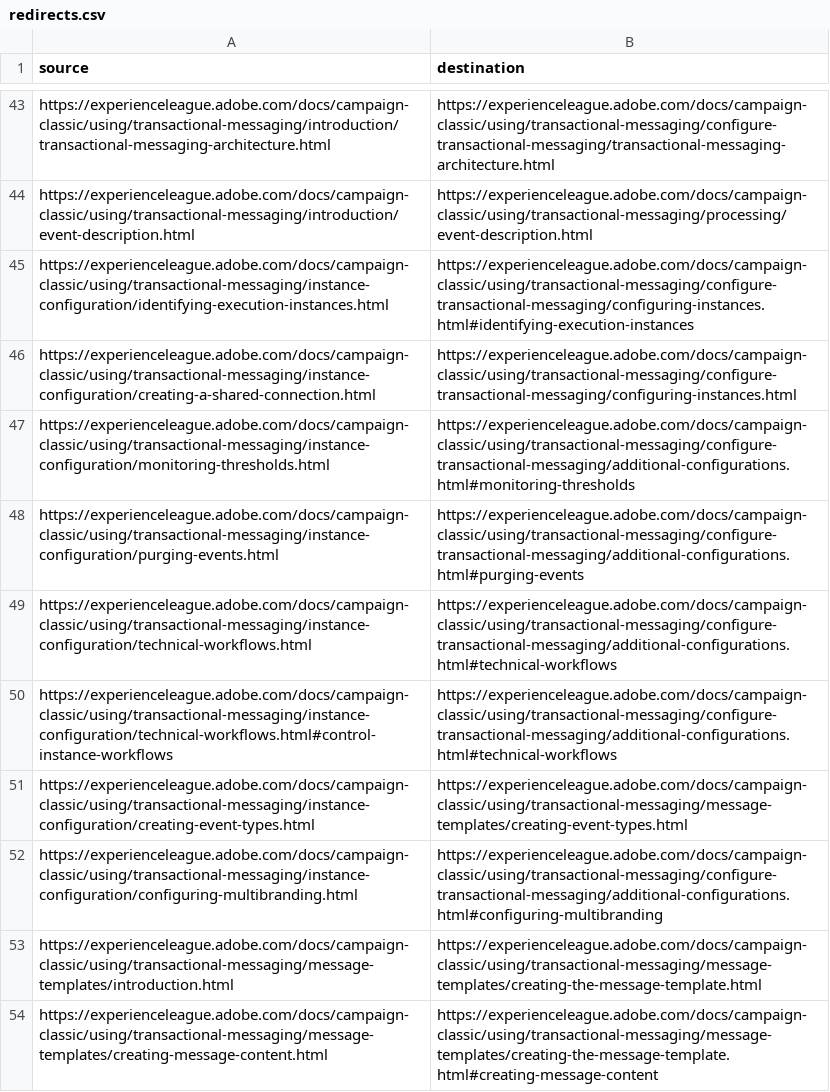
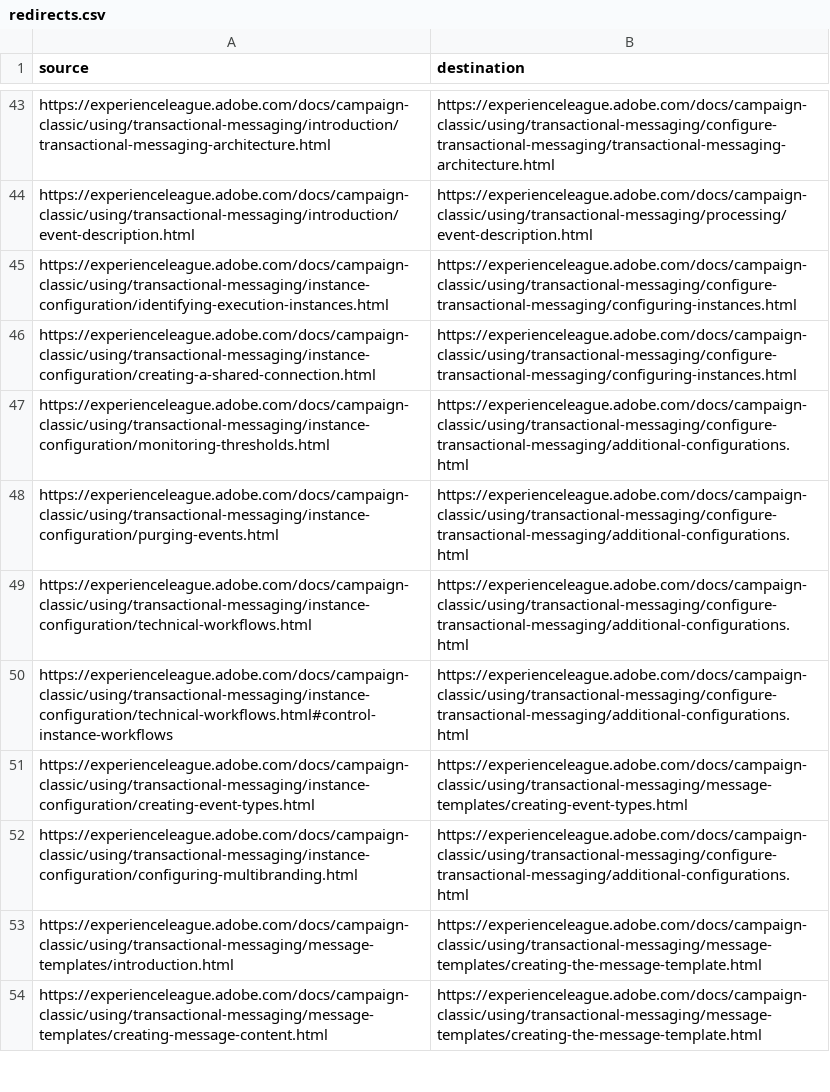
Before and after one commit to AdobeDocs/campaign-classic.de-DE, a CSV file: redirects.csv, drawn as a sheet; only a part is shown, gaps mark what is left out; the diff covers the shown part only.

Commit message:
Synced non localizable files from repo .

```diff
--- a/redirects.csv
+++ b/redirects.csv
@@ -44,11 +44,11 @@ https://experienceleague.adobe.com/docs/campaign-classic/using/transactional-mes
 https://experienceleague.adobe.com/docs/campaign-classic/using/transactional-messaging/introduction/event-description.html,https://experienceleague.adobe.com/docs/campaign-classic/using/transactional-messaging/processing/event-description.html
-https://experienceleague.adobe.com/docs/campaign-classic/using/transactional-messaging/instance-configuration/identifying-execution-instances.html,https://experienceleague.adobe.com/docs/campaign-classic/using/transactional-messaging/configure-transactional-messaging/configuring-instances.html#identifying-execution-instances
+https://experienceleague.adobe.com/docs/campaign-classic/using/transactional-messaging/instance-configuration/identifying-execution-instances.html,https://experienceleague.adobe.com/docs/campaign-classic/using/transactional-messaging/configure-transactional-messaging/configuring-instances.html
 https://experienceleague.adobe.com/docs/campaign-classic/using/transactional-messaging/instance-configuration/creating-a-shared-connection.html,https://experienceleague.adobe.com/docs/campaign-classic/using/transactional-messaging/configure-transactional-messaging/configuring-instances.html
-https://experienceleague.adobe.com/docs/campaign-classic/using/transactional-messaging/instance-configuration/monitoring-thresholds.html,https://experienceleague.adobe.com/docs/campaign-classic/using/transactional-messaging/configure-transactional-messaging/additional-configurations.html#monitoring-thresholds
-https://experienceleague.adobe.com/docs/campaign-classic/using/transactional-messaging/instance-configuration/purging-events.html,https://experienceleague.adobe.com/docs/campaign-classic/using/transactional-messaging/configure-transactional-messaging/additional-configurations.html#purging-events
-https://experienceleague.adobe.com/docs/campaign-classic/using/transactional-messaging/instance-configuration/technical-workflows.html,https://experienceleague.adobe.com/docs/campaign-classic/using/transactional-messaging/configure-transactional-messaging/additional-configurations.html#technical-workflows
-https://experienceleague.adobe.com/docs/campaign-classic/using/transactional-messaging/instance-configuration/technical-workflows.html#control-instance-workflows,https://experienceleague.adobe.com/docs/campaign-classic/using/transactional-messaging/configure-transactional-messaging/additional-configurations.html#technical-workflows
+https://experienceleague.adobe.com/docs/campaign-classic/using/transactional-messaging/instance-configuration/monitoring-thresholds.html,https://experienceleague.adobe.com/docs/campaign-classic/using/transactional-messaging/configure-transactional-messaging/additional-configurations.html
+https://experienceleague.adobe.com/docs/campaign-classic/using/transactional-messaging/instance-configuration/purging-events.html,https://experienceleague.adobe.com/docs/campaign-classic/using/transactional-messaging/configure-transactional-messaging/additional-configurations.html
+https://experienceleague.adobe.com/docs/campaign-classic/using/transactional-messaging/instance-configuration/technical-workflows.html,https://experienceleague.adobe.com/docs/campaign-classic/using/transactional-messaging/configure-transactional-messaging/additional-configurations.html
+https://experienceleague.adobe.com/docs/campaign-classic/using/transactional-messaging/instance-configuration/technical-workflows.html#control-instance-workflows,https://experienceleague.adobe.com/docs/campaign-classic/using/transactional-messaging/configure-transactional-messaging/additional-configurations.html
 https://experienceleague.adobe.com/docs/campaign-classic/using/transactional-messaging/instance-configuration/creating-event-types.html,https://experienceleague.adobe.com/docs/campaign-classic/using/transactional-messaging/message-templates/creating-event-types.html
-https://experienceleague.adobe.com/docs/campaign-classic/using/transactional-messaging/instance-configuration/configuring-multibranding.html,https://experienceleague.adobe.com/docs/campaign-classic/using/transactional-messaging/configure-transactional-messaging/additional-configurations.html#configuring-multibranding
+https://experienceleague.adobe.com/docs/campaign-classic/using/transactional-messaging/instance-configuration/configuring-multibranding.html,https://experienceleague.adobe.com/docs/campaign-classic/using/transactional-messaging/configure-transactional-messaging/additional-configurations.html
 https://experienceleague.adobe.com/docs/campaign-classic/using/transactional-messaging/message-templates/introduction.html,https://experienceleague.adobe.com/docs/campaign-classic/using/transactional-messaging/message-templates/creating-the-message-template.html
-https://experienceleague.adobe.com/docs/campaign-classic/using/transactional-messaging/message-templates/creating-message-content.html,https://experienceleague.adobe.com/docs/campaign-classic/using/transactional-messaging/message-templates/creating-the-message-template.html#creating-message-content
+https://experienceleague.adobe.com/docs/campaign-classic/using/transactional-messaging/message-templates/creating-message-content.html,https://experienceleague.adobe.com/docs/campaign-classic/using/transactional-messaging/message-templates/creating-the-message-template.html
```
Also changed, not shown: 15 edited cells elsewhere in this file.
